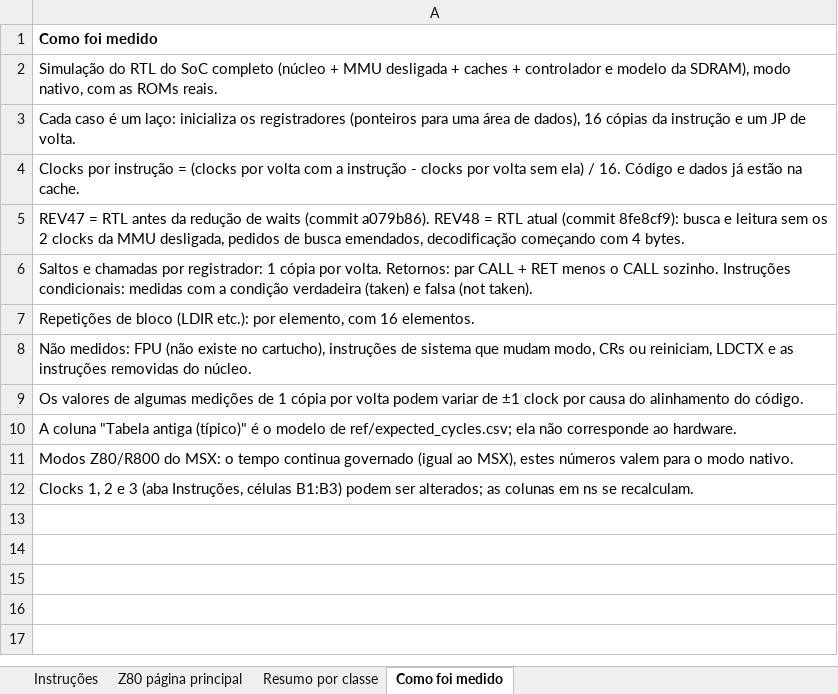
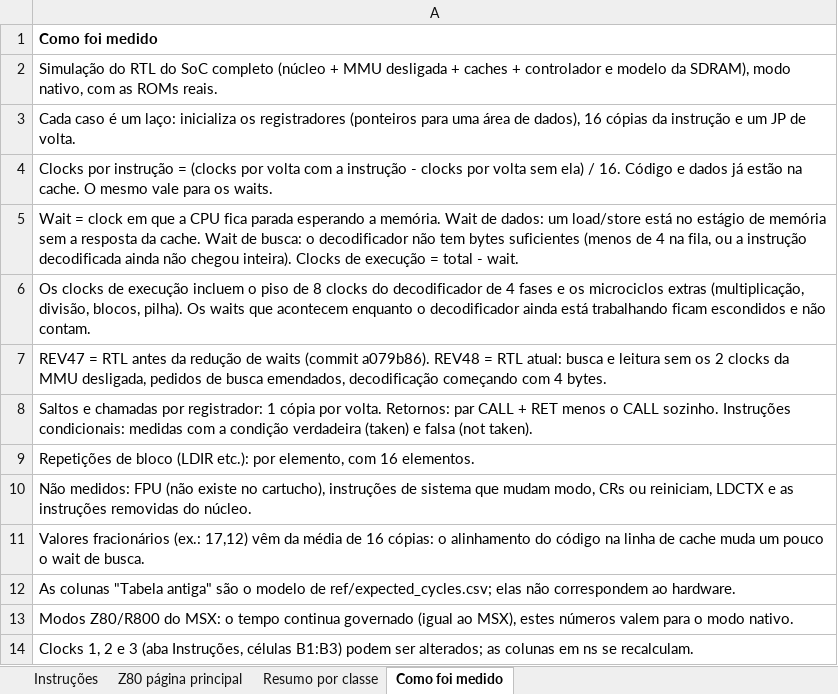
Before and after one commit to eapmoraes2012-crypto/R8064-The-64-bit-CPU-for-MSX-system, an Excel workbook: docs/timings/R8064_timings_REV48.xlsx, sheet Como foi medido, drawn as a sheet; values as stored, in another font and other column widths than the file's, no borders; addresses are those after the commit; the diff names each change by its address in the sheet, - before the commit and + after, or states it on an @@ line.

```diff
--- a/docs/timings/R8064_timings_REV48.xlsx (sheet Como foi medido)
+++ b/docs/timings/R8064_timings_REV48.xlsx (sheet Como foi medido)
-A4: …na cache.
+A4: …na cache. O mesmo vale para os waits.
-A5: REV47 = RTL antes da redução de waits (commit a079b86). REV48 = RTL atual (commit 8fe8cf9): busca e leitura sem os 2 clocks da MMU desligada, pedidos de busca emendados, decodificação começando com 4 bytes.
+A5: Wait = clock em que a CPU fica parada esperando a memória. Wait de dados: um load/store está no estágio de memória sem a resposta da cache. Wait de busca: o decodificador não tem bytes suficientes (menos de 4 na fila, ou a instrução decodificada ainda não chegou inteira). Clocks de execução = total - wait.
+row 6: Os clocks de execução incluem o piso de 8 clocks do decodificador de 4 fases e os microciclos extras (multiplicação, divisão, blocos, pilha). Os waits que acontecem enquanto o decodificador ainda está trabalhando ficam escondidos e não contam.
+row 7: REV47 = RTL antes da redução de waits (commit a079b86). REV48 = RTL atual: busca e leitura sem os 2 clocks da MMU desligada, pedidos de busca emendados, decodificação começando com 4 bytes.
-A11: Os valores de algumas medições de 1 cópia por volta podem variar de ±1 clock por causa do alinhamento do código.
+A11: Valores fracionários (ex.: 17,12) vêm da média de 16 cópias: o alinhamento do código na linha de cache muda um pouco o wait de busca.
-A12: A coluna "Tabela antiga (típico)" é o modelo de ref/expected_cycles.csv; ela não corresponde ao hardware.
+A12: As colunas "Tabela antiga" são o modelo de ref/expected_cycles.csv; elas não correspondem ao hardware.
```
Also changed, not shown: sheet Instruções, sheet Z80 página principal, sheet Resumo por classe, formulas that keep their value, 1 other file.
